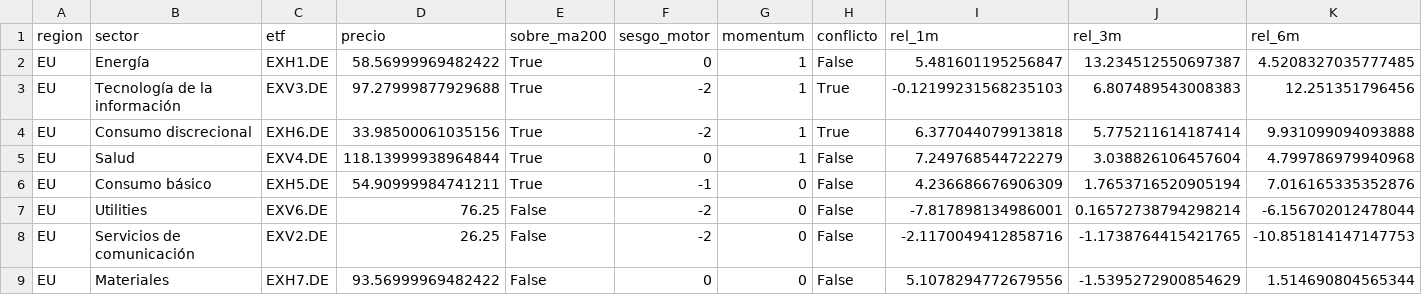
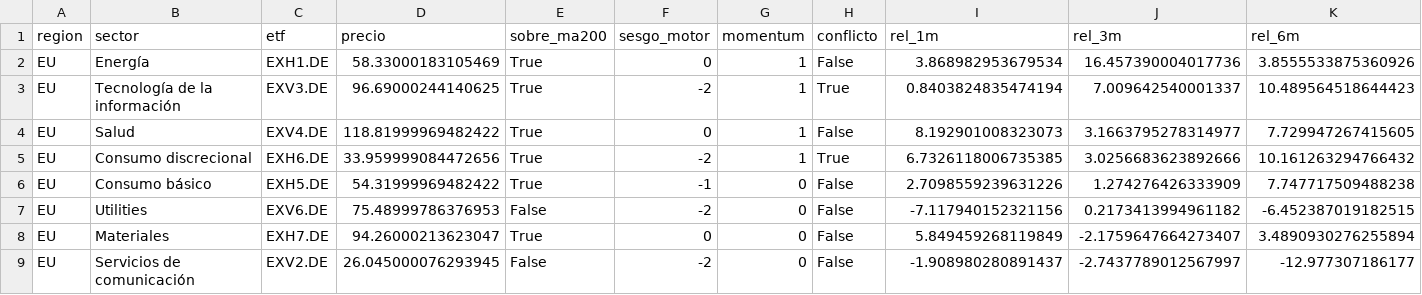
Before and after one commit to jmm-mlg/Macro-daily, a CSV file: data/momentum_sectorial.csv, drawn as a sheet; only a part is shown; the diff covers the shown part only.

```diff
--- a/data/momentum_sectorial.csv
+++ b/data/momentum_sectorial.csv
@@ -1,9 +1,9 @@
 region,sector,etf,precio,sobre_ma200,sesgo_motor,momentum,conflicto,rel_1m,rel_3m,rel_6m
-EU,Energía,EXH1.DE,58.56999969482422,True,0,1,False,5.481601195256847,13.234512550697387,4.5208327035777485
-EU,Tecnología de la información,EXV3.DE,97.27999877929688,True,-2,1,True,-0.12199231568235103,6.807489543008383,12.251351796456
-EU,Consumo discrecional,EXH6.DE,33.98500061035156,True,-2,1,True,6.377044079913818,5.775211614187414,9.931099094093888
-EU,Salud,EXV4.DE,118.13999938964844,True,0,1,False,7.249768544722279,3.038826106457604,4.799786979940968
-EU,Consumo básico,EXH5.DE,54.90999984741211,True,-1,0,False,4.236686676906309,1.7653716520905194,7.016165335352876
-EU,Utilities,EXV6.DE,76.25,False,-2,0,False,-7.817898134986001,0.16572738794298214,-6.156702012478044
-EU,Servicios de comunicación,EXV2.DE,26.25,False,-2,0,False,-2.1170049412858716,-1.1738764415421765,-10.851814147147753
-EU,Materiales,EXH7.DE,93.56999969482422,False,0,0,False,5.1078294772679556,-1.5395272900854629,1.514690804565344
+EU,Energía,EXH1.DE,58.33000183105469,True,0,1,False,3.868982953679534,16.457390004017736,3.8555533875360926
+EU,Tecnología de la información,EXV3.DE,96.69000244140625,True,-2,1,True,0.8403824835474194,7.009642540001337,10.489564518644423
+EU,Salud,EXV4.DE,118.81999969482422,True,0,1,False,8.192901008323073,3.1663795278314977,7.729947267415605
+EU,Consumo discrecional,EXH6.DE,33.959999084472656,True,-2,1,True,6.7326118006735385,3.0256683623892666,10.161263294766432
+EU,Consumo básico,EXH5.DE,54.31999969482422,True,-1,0,False,2.7098559239631226,1.274276426333909,7.747717509488238
+EU,Utilities,EXV6.DE,75.48999786376953,False,-2,0,False,-7.117940152321156,0.2173413994961182,-6.452387019182515
+EU,Materiales,EXH7.DE,94.26000213623047,True,0,0,False,5.849459268119849,-2.1759647664273407,3.4890930276255894
+EU,Servicios de comunicación,EXV2.DE,26.045000076293945,False,-2,0,False,-1.908980280891437,-2.7437789012567997,-12.977307186177
```
Also changed, not shown: 2 added rows, 2 removed rows and 52 edited cells elsewhere in this file, data/fichas.csv, data/history.csv, 12 other files.
